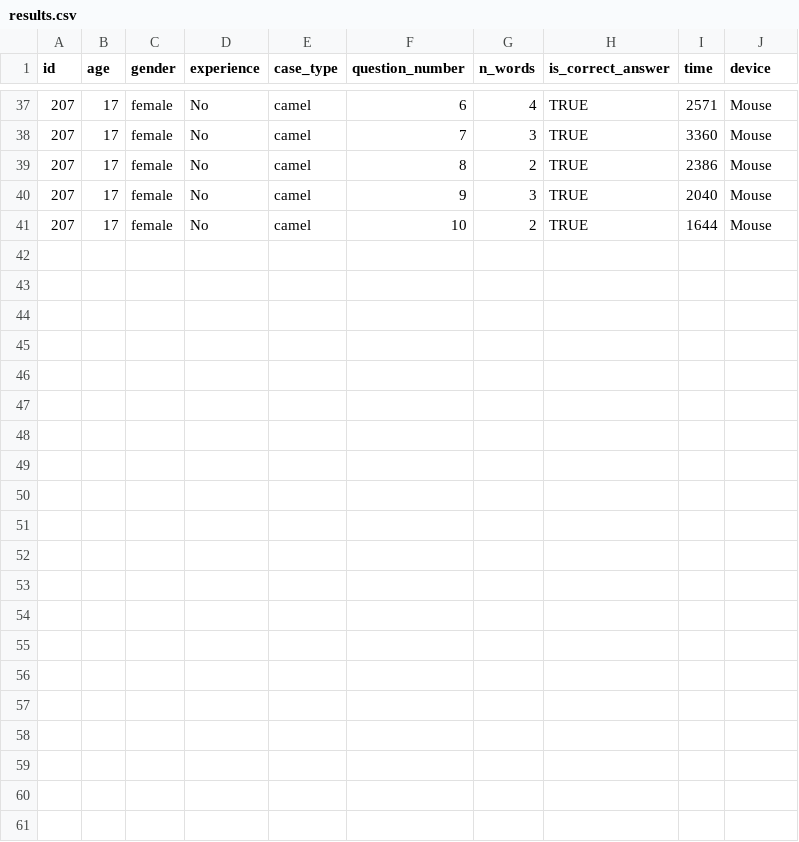
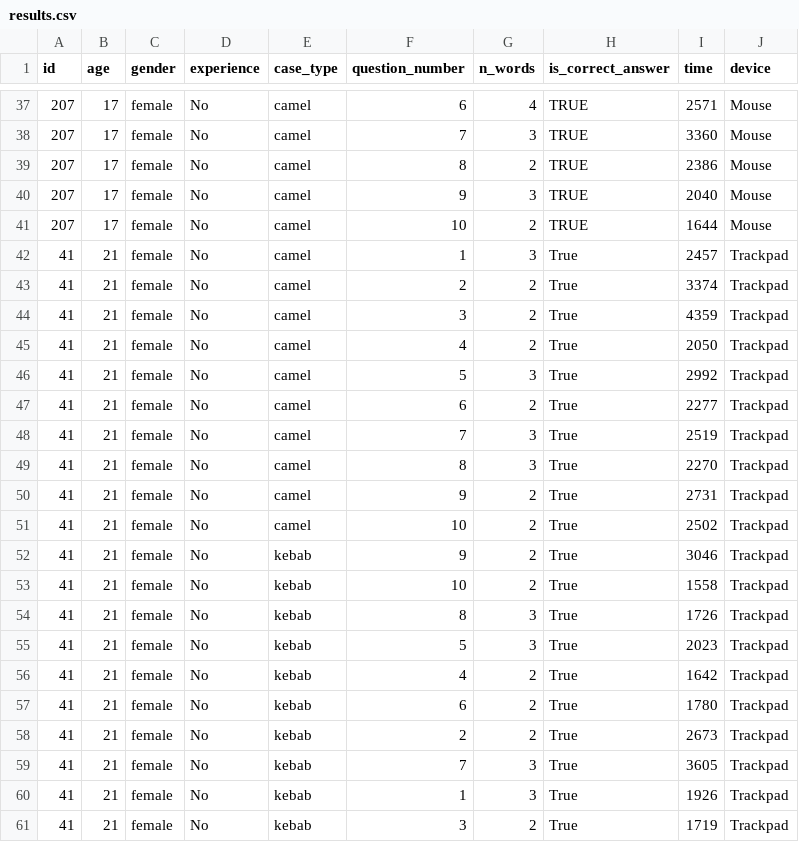
Before and after one commit to DePoli97/caseQuest, a CSV file: results.csv, drawn as a sheet; only a part is shown, gaps mark what is left out; the diff names each change by its address in the sheet, - before the commit and + after, or states it on an @@ line.

Commit message:
added alexandra results' '

```diff
--- a/results.csv
+++ b/results.csv
+row 42: 41 | 21 | female | No | camel | 1 | 3 | True | 2457 | Trackpad
+row 43: 41 | 21 | female | No | camel | 2 | 2 | True | 3374 | Trackpad
+row 44: 41 | 21 | female | No | camel | 3 | 2 | True | 4359 | Trackpad
+row 45: 41 | 21 | female | No | camel | 4 | 2 | True | 2050 | Trackpad
+row 46: 41 | 21 | female | No | camel | 5 | 3 | True | 2992 | Trackpad
+row 47: 41 | 21 | female | No | camel | 6 | 2 | True | 2277 | Trackpad
+row 48: 41 | 21 | female | No | camel | 7 | 3 | True | 2519 | Trackpad
+row 49: 41 | 21 | female | No | camel | 8 | 3 | True | 2270 | Trackpad
+row 50: 41 | 21 | female | No | camel | 9 | 2 | True | 2731 | Trackpad
+row 51: 41 | 21 | female | No | camel | 10 | 2 | True | 2502 | Trackpad
+row 52: 41 | 21 | female | No | kebab | 9 | 2 | True | 3046 | Trackpad
+row 53: 41 | 21 | female | No | kebab | 10 | 2 | True | 1558 | Trackpad
+row 54: 41 | 21 | female | No | kebab | 8 | 3 | True | 1726 | Trackpad
+row 55: 41 | 21 | female | No | kebab | 5 | 3 | True | 2023 | Trackpad
+row 56: 41 | 21 | female | No | kebab | 4 | 2 | True | 1642 | Trackpad
+row 57: 41 | 21 | female | No | kebab | 6 | 2 | True | 1780 | Trackpad
+row 58: 41 | 21 | female | No | kebab | 2 | 2 | True | 2673 | Trackpad
+row 59: 41 | 21 | female | No | kebab | 7 | 3 | True | 3605 | Trackpad
+row 60: 41 | 21 | female | No | kebab | 1 | 3 | True | 1926 | Trackpad
+row 61: 41 | 21 | female | No | kebab | 3 | 2 | True | 1719 | Trackpad
```
